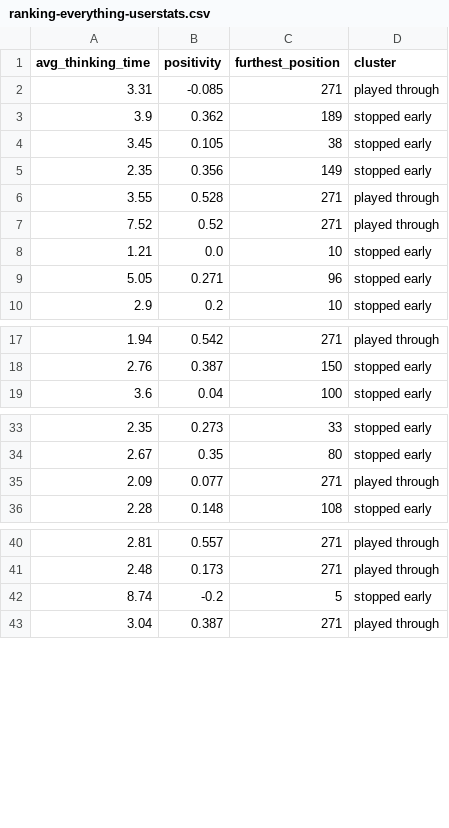
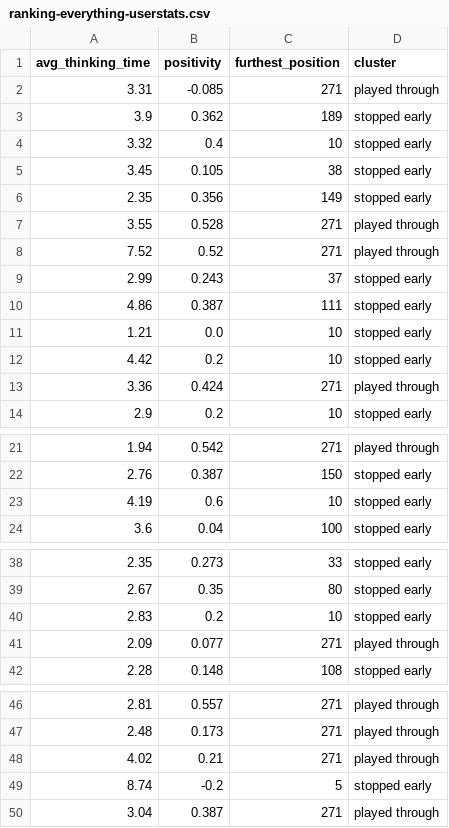
Before and after one commit to JonasOech/oechsner.dev, a CSV file: src/lib/data/ranking-everything-userstats.csv, drawn as a sheet; only a part is shown, gaps mark what is left out; removed rows and columns are numbered as before the commit, all else as after; the diff names each change by its address in the sheet, - before the commit and + after, or states it on an @@ line.

```diff
--- a/src/lib/data/ranking-everything-userstats.csv
+++ b/src/lib/data/ranking-everything-userstats.csv
+row 4: 3.32 | 0.4 | 10 | stopped early
+row 9: 2.99 | 0.243 | 37 | stopped early
+row 10: 4.86 | 0.387 | 111 | stopped early
-row 9: 5.05 | 0.271 | 96 | stopped early
+row 12: 4.42 | 0.2 | 10 | stopped early
+row 13: 3.36 | 0.424 | 271 | played through
+row 23: 4.19 | 0.6 | 10 | stopped early
+row 40: 2.83 | 0.2 | 10 | stopped early
+row 48: 4.02 | 0.21 | 271 | played through
```
Also changed, not shown: src/lib/data/ranking-everything-clusters.csv, 2 other files.
